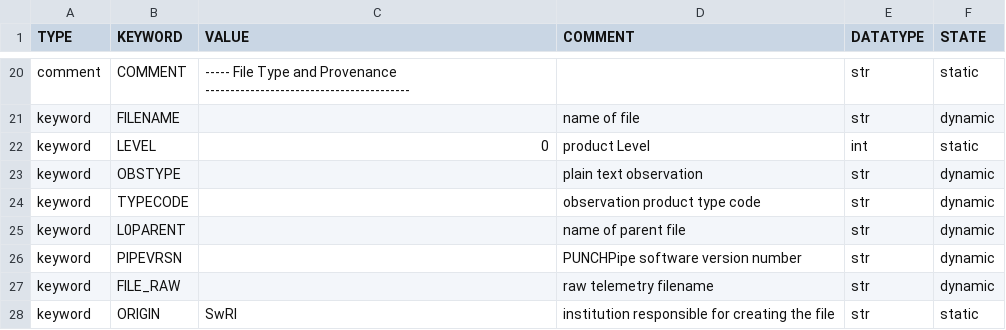
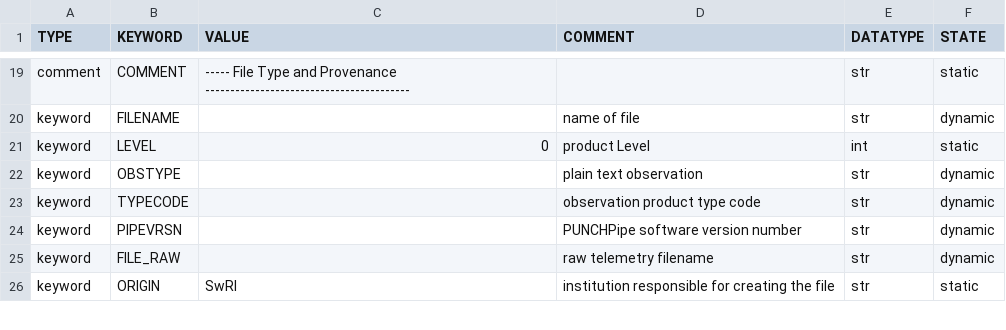
Before and after one commit to punch-mission/punchbowl, a CSV file: punchbowl/data/HeaderTemplate/HeaderTemplate_L0.csv, drawn as a sheet; only a part is shown, gaps mark what is left out; the diff covers the shown part only.

```diff
--- a/punchbowl/data/HeaderTemplate/HeaderTemplate_L0.csv
+++ b/punchbowl/data/HeaderTemplate/HeaderTemplate_L0.csv
@@ -24,3 +23,2 @@ keyword,OBSTYPE,,plain text observation,str,dynamic
 keyword,TYPECODE,,observation product type code,str,dynamic
-keyword,L0PARENT,,name of parent file,str,dynamic
 keyword,PIPEVRSN,,PUNCHPipe software version number,str,dynamic
```
Also changed, not shown: 20 removed rows and 1 edited cell elsewhere in this file.
